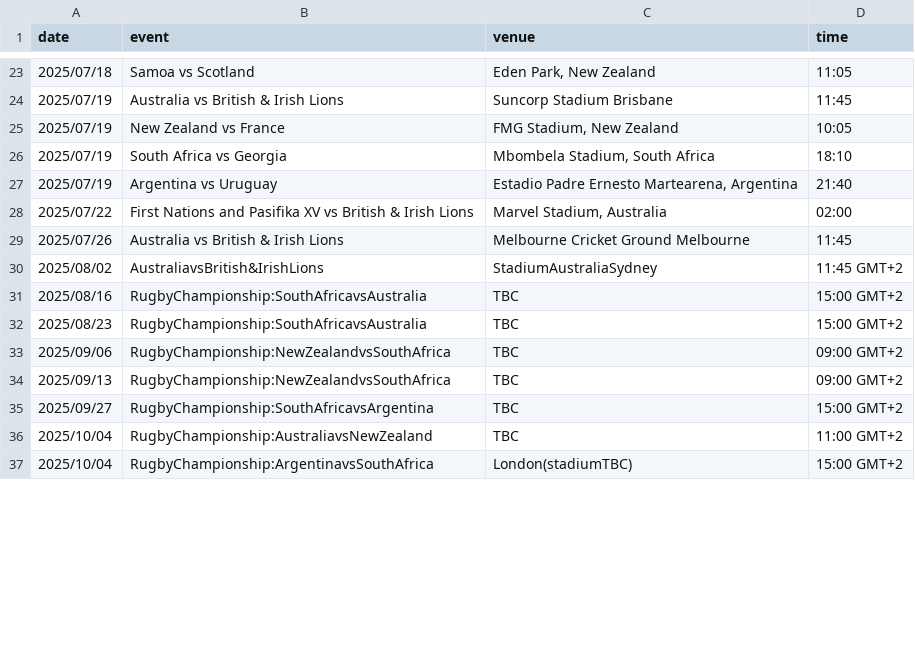
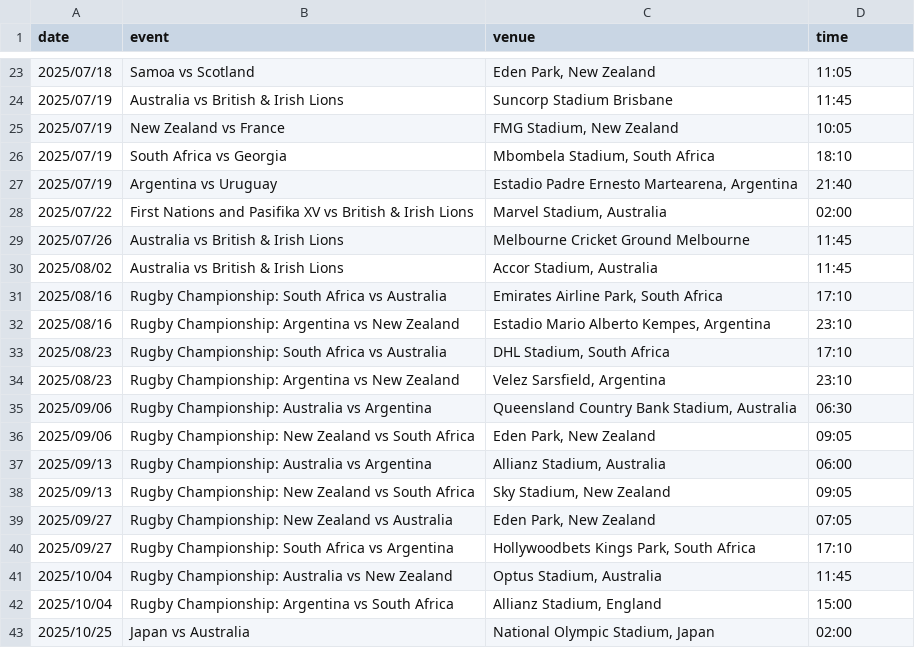
Before and after one commit to mrp36126/motorsport, a CSV file: data/intRugby.csv, drawn as a sheet; only a part is shown, gaps mark what is left out; the diff covers the shown part only.

Commit message:
Update intRugby.csv

```diff
--- a/data/intRugby.csv
+++ b/data/intRugby.csv
@@ -29,9 +29,15 @@ date;event;venue;time
 2025/07/26;Australia vs British & Irish Lions;Melbourne Cricket Ground Melbourne;11:45
-2025/08/02;AustraliavsBritish&IrishLions;StadiumAustraliaSydney;11:45 GMT+2
-2025/08/16;RugbyChampionship:SouthAfricavsAustralia;TBC;15:00 GMT+2
-2025/08/23;RugbyChampionship:SouthAfricavsAustralia;TBC;15:00 GMT+2
-2025/09/06;RugbyChampionship:NewZealandvsSouthAfrica;TBC;09:00 GMT+2
-2025/09/13;RugbyChampionship:NewZealandvsSouthAfrica;TBC;09:00 GMT+2
-2025/09/27;RugbyChampionship:SouthAfricavsArgentina;TBC;15:00 GMT+2
-2025/10/04;RugbyChampionship:AustraliavsNewZealand;TBC;11:00 GMT+2
-2025/10/04;RugbyChampionship:ArgentinavsSouthAfrica;London(stadiumTBC);15:00 GMT+2
+2025/08/02;Australia vs British & Irish Lions;Accor Stadium, Australia;11:45
+2025/08/16;Rugby Championship: South Africa vs Australia;Emirates Airline Park, South Africa;17:10
+2025/08/16;Rugby Championship: Argentina vs New Zealand;Estadio Mario Alberto Kempes, Argentina;23:10
+2025/08/23;Rugby Championship: South Africa vs Australia;DHL Stadium, South Africa;17:10
+2025/08/23;Rugby Championship: Argentina vs New Zealand;Velez Sarsfield, Argentina;23:10
+2025/09/06;Rugby Championship: Australia vs Argentina;Queensland Country Bank Stadium, Australia;06:30
+2025/09/06;Rugby Championship: New Zealand vs South Africa;Eden Park, New Zealand;09:05
+2025/09/13;Rugby Championship: Australia vs Argentina;Allianz Stadium, Australia;06:00
+2025/09/13;Rugby Championship: New Zealand vs South Africa;Sky Stadium, New Zealand;09:05
+2025/09/27;Rugby Championship: New Zealand vs Australia;Eden Park, New Zealand;07:05
+2025/09/27;Rugby Championship: South Africa vs Argentina;Hollywoodbets Kings Park, South Africa;17:10
+2025/10/04;Rugby Championship: Australia vs New Zealand;Optus Stadium, Australia;11:45
+2025/10/04;Rugby Championship: Argentina vs South Africa;Allianz Stadium, England;15:00
+2025/10/25;Japan vs Australia;National Olympic Stadium, Japan;02:00
```
Also changed, not shown: 14 added rows, 1 removed row and 24 edited cells elsewhere in this file.
